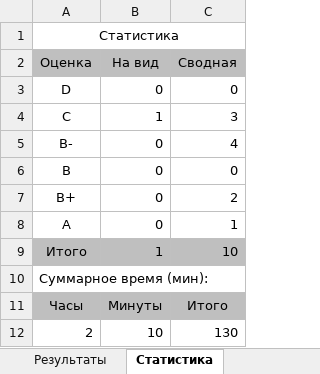
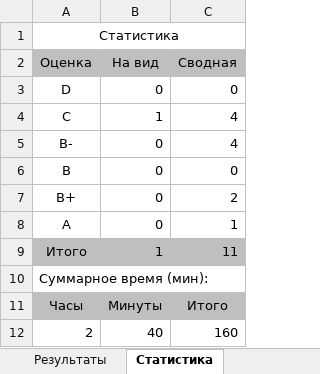
Before and after one commit to siarhei-sd/shift-java, an Excel workbook: 2024-3q/Котов- Сводные оценки.xlsx, sheet Статистика, drawn as a sheet; values as stored, in another font and other column widths than the file's, no borders; the diff names each change by its address in the sheet, - before the commit and + after, or states it on an @@ line.

```diff
--- a/2024-3q/Котов- Сводные оценки.xlsx (sheet Статистика)
+++ b/2024-3q/Котов- Сводные оценки.xlsx (sheet Статистика)
-C4 (Сводная): 3
+C4 (Сводная): 4
-C9 (Сводная): 10
+C9 (Сводная): 11
-B12 (На вид): 10
+B12 (На вид): 40
-C12 (Сводная): 130
+C12 (Сводная): 160
```
Also changed, not shown: sheet Результаты, 14 other files.
